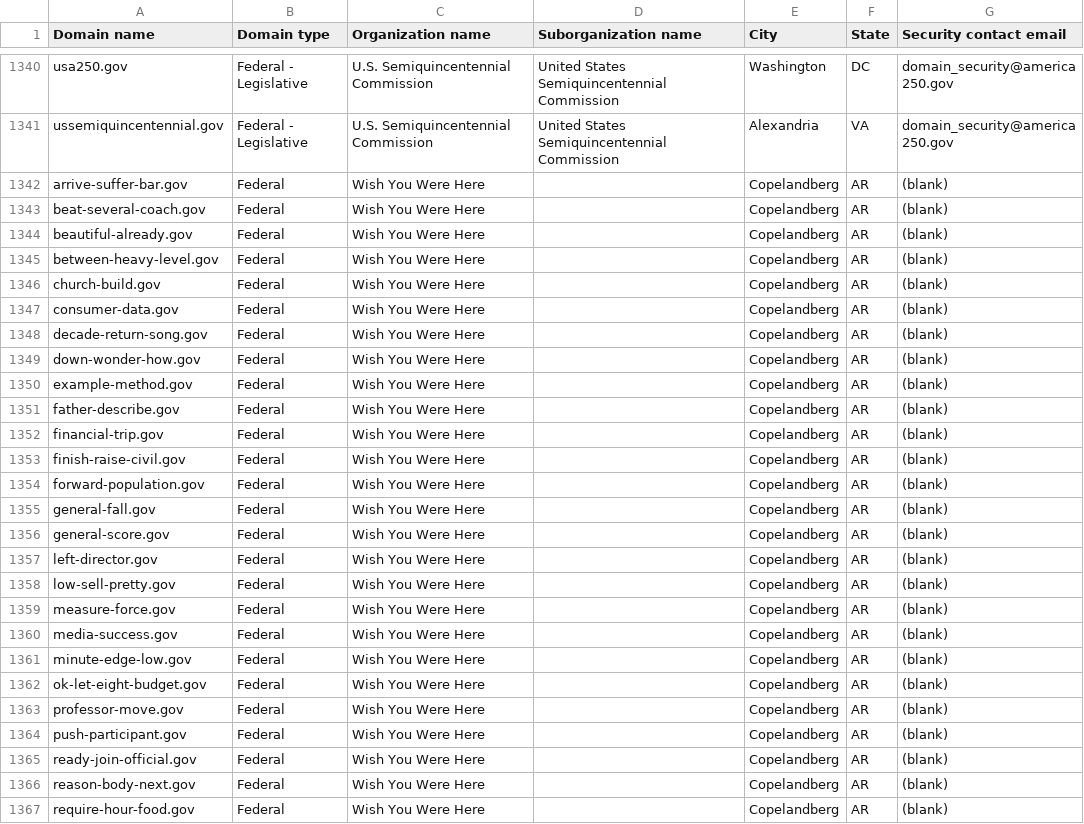
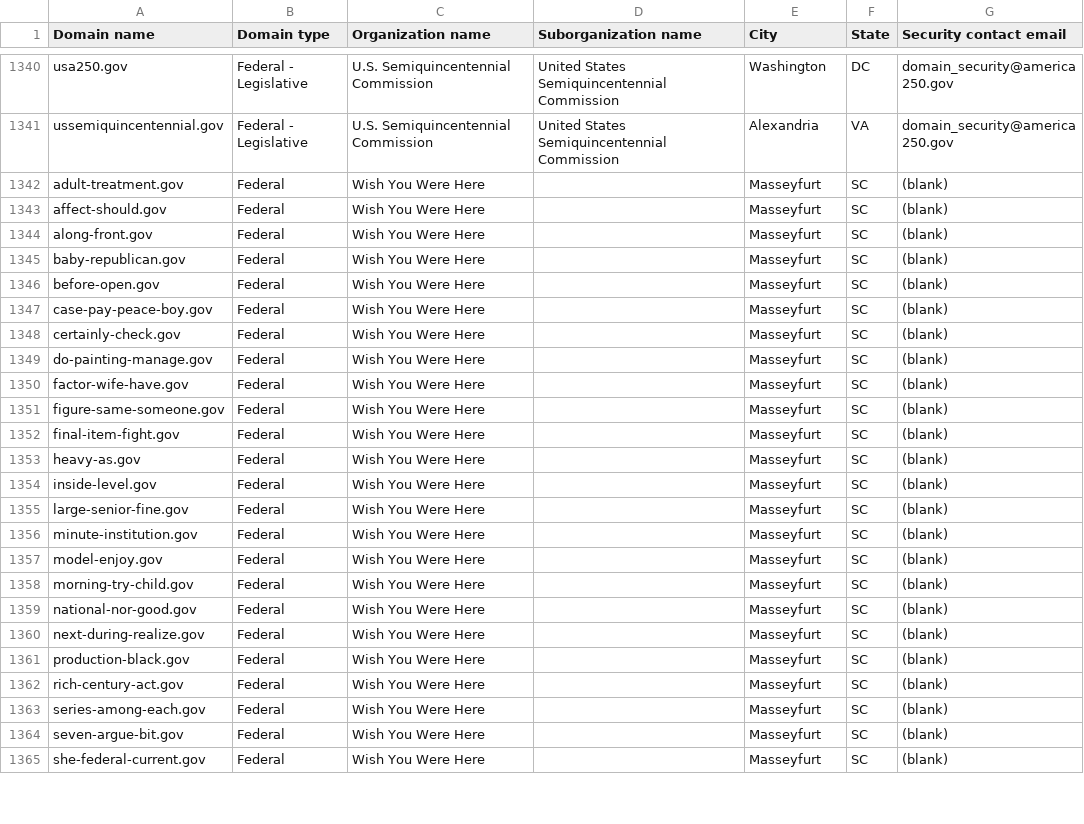
Before and after one commit to h-m-f-t/dotgov-data-staging, a CSV file: current-federal.csv, drawn as a sheet; only a part is shown, gaps mark what is left out; the diff covers the shown part only.

Commit message:
Flat: latest data (2026-06-22T12:21:18.760Z) {   "date": "2026-06-22T12:21:18.760Z",   "files": [     {       "name": "current-federal.csv",       "deltaBytes": -50,       "source": "https://getgov-staging.app.cloud.gov/api/v1/get-report/current-federal"     },     {       "name": "current-full.csv",       "deltaBytes": -50,       "source": "https://getgov-staging.app.cloud.gov/api/v1/get-report/current-full"     }   ] }

```diff
--- a/current-federal.csv
+++ b/current-federal.csv
@@ -1341,27 +1341,25 @@ usa250.gov,Federal - Legislative,U.S. Semiquincentennial Commission,United State
 ussemiquincentennial.gov,Federal - Legislative,U.S. Semiquincentennial Commission,United States Semiquincentennial Commission,Alexandria,VA,domain_security@america250.gov
-arrive-suffer-bar.gov,Federal,Wish You Were Here,,Copelandberg,AR,(blank)
-beat-several-coach.gov,Federal,Wish You Were Here,,Copelandberg,AR,(blank)
-beautiful-already.gov,Federal,Wish You Were Here,,Copelandberg,AR,(blank)
-between-heavy-level.gov,Federal,Wish You Were Here,,Copelandberg,AR,(blank)
-church-build.gov,Federal,Wish You Were Here,,Copelandberg,AR,(blank)
-consumer-data.gov,Federal,Wish You Were Here,,Copelandberg,AR,(blank)
-decade-return-song.gov,Federal,Wish You Were Here,,Copelandberg,AR,(blank)
-down-wonder-how.gov,Federal,Wish You Were Here,,Copelandberg,AR,(blank)
-example-method.gov,Federal,Wish You Were Here,,Copelandberg,AR,(blank)
-father-describe.gov,Federal,Wish You Were Here,,Copelandberg,AR,(blank)
-financial-trip.gov,Federal,Wish You Were Here,,Copelandberg,AR,(blank)
-finish-raise-civil.gov,Federal,Wish You Were Here,,Copelandberg,AR,(blank)
-forward-population.gov,Federal,Wish You Were Here,,Copelandberg,AR,(blank)
-general-fall.gov,Federal,Wish You Were Here,,Copelandberg,AR,(blank)
-general-score.gov,Federal,Wish You Were Here,,Copelandberg,AR,(blank)
-left-director.gov,Federal,Wish You Were Here,,Copelandberg,AR,(blank)
-low-sell-pretty.gov,Federal,Wish You Were Here,,Copelandberg,AR,(blank)
-measure-force.gov,Federal,Wish You Were Here,,Copelandberg,AR,(blank)
-media-success.gov,Federal,Wish You Were Here,,Copelandberg,AR,(blank)
-minute-edge-low.gov,Federal,Wish You Were Here,,Copelandberg,AR,(blank)
-ok-let-eight-budget.gov,Federal,Wish You Were Here,,Copelandberg,AR,(blank)
-professor-move.gov,Federal,Wish You Were Here,,Copelandberg,AR,(blank)
-push-participant.gov,Federal,Wish You Were Here,,Copelandberg,AR,(blank)
-ready-join-official.gov,Federal,Wish You Were Here,,Copelandberg,AR,(blank)
-reason-body-next.gov,Federal,Wish You Were Here,,Copelandberg,AR,(blank)
-require-hour-food.gov,Federal,Wish You Were Here,,Copelandberg,AR,(blank)
+adult-treatment.gov,Federal,Wish You Were Here,,Masseyfurt,SC,(blank)
+affect-should.gov,Federal,Wish You Were Here,,Masseyfurt,SC,(blank)
+along-front.gov,Federal,Wish You Were Here,,Masseyfurt,SC,(blank)
+baby-republican.gov,Federal,Wish You Were Here,,Masseyfurt,SC,(blank)
+before-open.gov,Federal,Wish You Were Here,,Masseyfurt,SC,(blank)
+case-pay-peace-boy.gov,Federal,Wish You Were Here,,Masseyfurt,SC,(blank)
+certainly-check.gov,Federal,Wish You Were Here,,Masseyfurt,SC,(blank)
+do-painting-manage.gov,Federal,Wish You Were Here,,Masseyfurt,SC,(blank)
+factor-wife-have.gov,Federal,Wish You Were Here,,Masseyfurt,SC,(blank)
+figure-same-someone.gov,Federal,Wish You Were Here,,Masseyfurt,SC,(blank)
+final-item-fight.gov,Federal,Wish You Were Here,,Masseyfurt,SC,(blank)
+heavy-as.gov,Federal,Wish You Were Here,,Masseyfurt,SC,(blank)
+inside-level.gov,Federal,Wish You Were Here,,Masseyfurt,SC,(blank)
+large-senior-fine.gov,Federal,Wish You Were Here,,Masseyfurt,SC,(blank)
+minute-institution.gov,Federal,Wish You Were Here,,Masseyfurt,SC,(blank)
+model-enjoy.gov,Federal,Wish You Were Here,,Masseyfurt,SC,(blank)
+morning-try-child.gov,Federal,Wish You Were Here,,Masseyfurt,SC,(blank)
+national-nor-good.gov,Federal,Wish You Were Here,,Masseyfurt,SC,(blank)
+next-during-realize.gov,Federal,Wish You Were Here,,Masseyfurt,SC,(blank)
+production-black.gov,Federal,Wish You Were Here,,Masseyfurt,SC,(blank)
+rich-century-act.gov,Federal,Wish You Were Here,,Masseyfurt,SC,(blank)
+series-among-each.gov,Federal,Wish You Were Here,,Masseyfurt,SC,(blank)
+seven-argue-bit.gov,Federal,Wish You Were Here,,Masseyfurt,SC,(blank)
+she-federal-current.gov,Federal,Wish You Were Here,,Masseyfurt,SC,(blank)
```
Also changed, not shown: 2 added rows and 18 edited cells elsewhere in this file, 1 other file.
